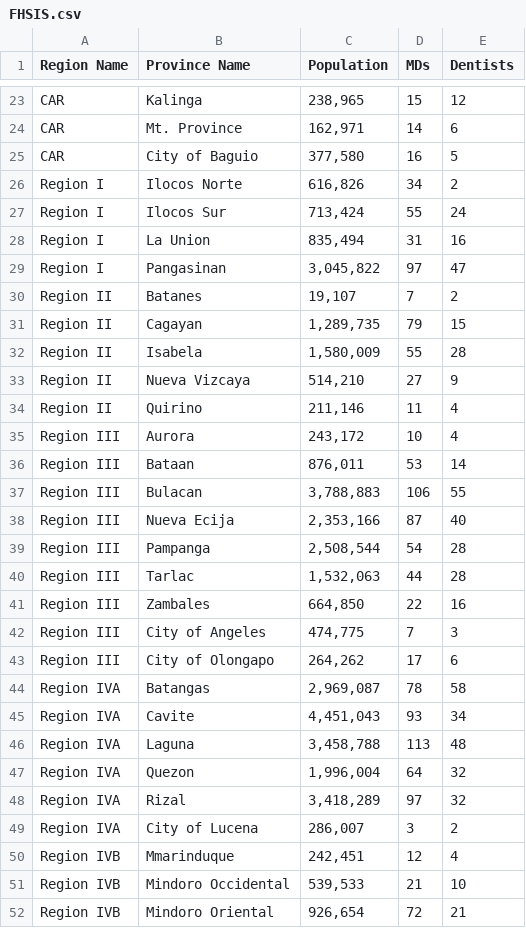
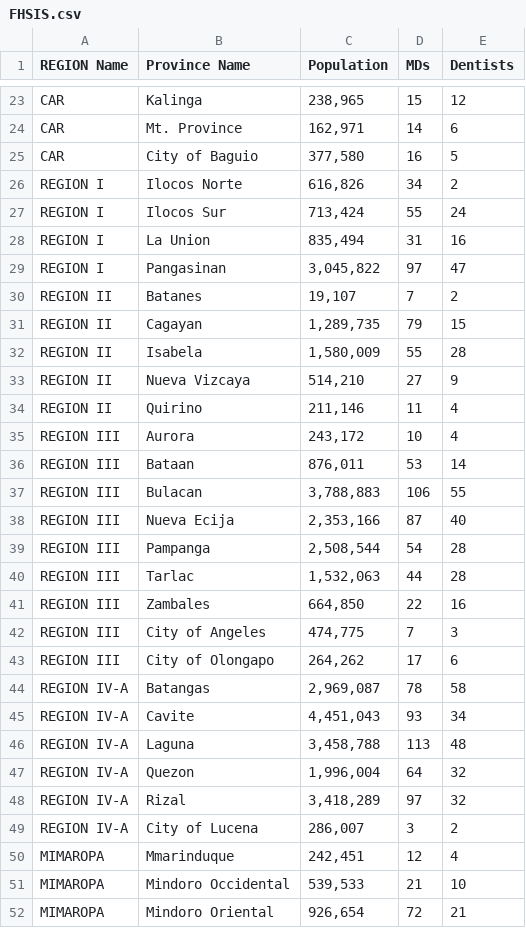
Before and after one commit to mkpautin/healthy-boys, a CSV file: Datasets/FHSIS.csv, drawn as a sheet; only a part is shown, gaps mark what is left out; the diff covers the shown part only.

Commit message:
style(FHSIS.csv): fixed region names

```diff
--- a/Datasets/FHSIS.csv
+++ b/Datasets/FHSIS.csv
@@ -1 +1 @@
-Region Name,Province Name,Population,MDs,Dentists
+REGION Name,Province Name,Population,MDs,Dentists
@@ -25,28 +25,28 @@ CAR,Mt. Province,"162,971",14,6
 CAR,City of Baguio,"377,580",16,5
-Region I,Ilocos Norte,"616,826",34,2
-Region I,Ilocos Sur,"713,424",55,24
-Region I,La Union,"835,494",31,16
-Region I,Pangasinan,"3,045,822",97,47
-Region II,Batanes,"19,107",7,2
-Region II,Cagayan,"1,289,735",79,15
-Region II,Isabela,"1,580,009",55,28
-Region II,Nueva Vizcaya,"514,210",27,9
-Region II,Quirino,"211,146",11,4
-Region III,Aurora,"243,172",10,4
-Region III,Bataan,"876,011",53,14
-Region III,Bulacan,"3,788,883",106,55
-Region III,Nueva Ecija,"2,353,166",87,40
-Region III,Pampanga,"2,508,544",54,28
-Region III,Tarlac,"1,532,063",44,28
-Region III,Zambales,"664,850",22,16
-Region III,City of Angeles,"474,775",7,3
-Region III,City of Olongapo,"264,262",17,6
-Region IVA,Batangas,"2,969,087",78,58
-Region IVA,Cavite,"4,451,043",93,34
-Region IVA,Laguna,"3,458,788",113,48
-Region IVA,Quezon,"1,996,004",64,32
-Region IVA,Rizal,"3,418,289",97,32
-Region IVA,City of Lucena,"286,007",3,2
-Region IVB,Mmarinduque,"242,451",12,4
-Region IVB,Mindoro Occidental,"539,533",21,10
-Region IVB,Mindoro Oriental,"926,654",72,21
+REGION I,Ilocos Norte,"616,826",34,2
+REGION I,Ilocos Sur,"713,424",55,24
+REGION I,La Union,"835,494",31,16
+REGION I,Pangasinan,"3,045,822",97,47
+REGION II,Batanes,"19,107",7,2
+REGION II,Cagayan,"1,289,735",79,15
+REGION II,Isabela,"1,580,009",55,28
+REGION II,Nueva Vizcaya,"514,210",27,9
+REGION II,Quirino,"211,146",11,4
+REGION III,Aurora,"243,172",10,4
+REGION III,Bataan,"876,011",53,14
+REGION III,Bulacan,"3,788,883",106,55
+REGION III,Nueva Ecija,"2,353,166",87,40
+REGION III,Pampanga,"2,508,544",54,28
+REGION III,Tarlac,"1,532,063",44,28
+REGION III,Zambales,"664,850",22,16
+REGION III,City of Angeles,"474,775",7,3
+REGION III,City of Olongapo,"264,262",17,6
+REGION IV-A,Batangas,"2,969,087",78,58
+REGION IV-A,Cavite,"4,451,043",93,34
+REGION IV-A,Laguna,"3,458,788",113,48
+REGION IV-A,Quezon,"1,996,004",64,32
+REGION IV-A,Rizal,"3,418,289",97,32
+REGION IV-A,City of Lucena,"286,007",3,2
+MIMAROPA,Mmarinduque,"242,451",12,4
+MIMAROPA,Mindoro Occidental,"539,533",21,10
+MIMAROPA,Mindoro Oriental,"926,654",72,21
```
Also changed, not shown: 60 edited cells elsewhere in this file.
